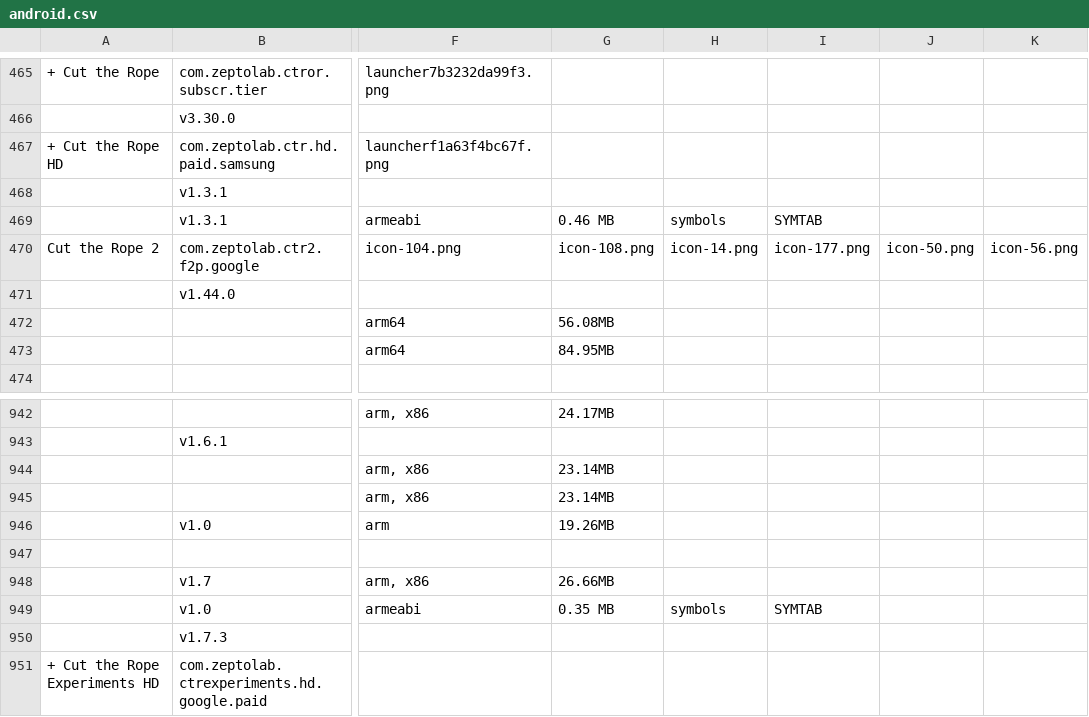
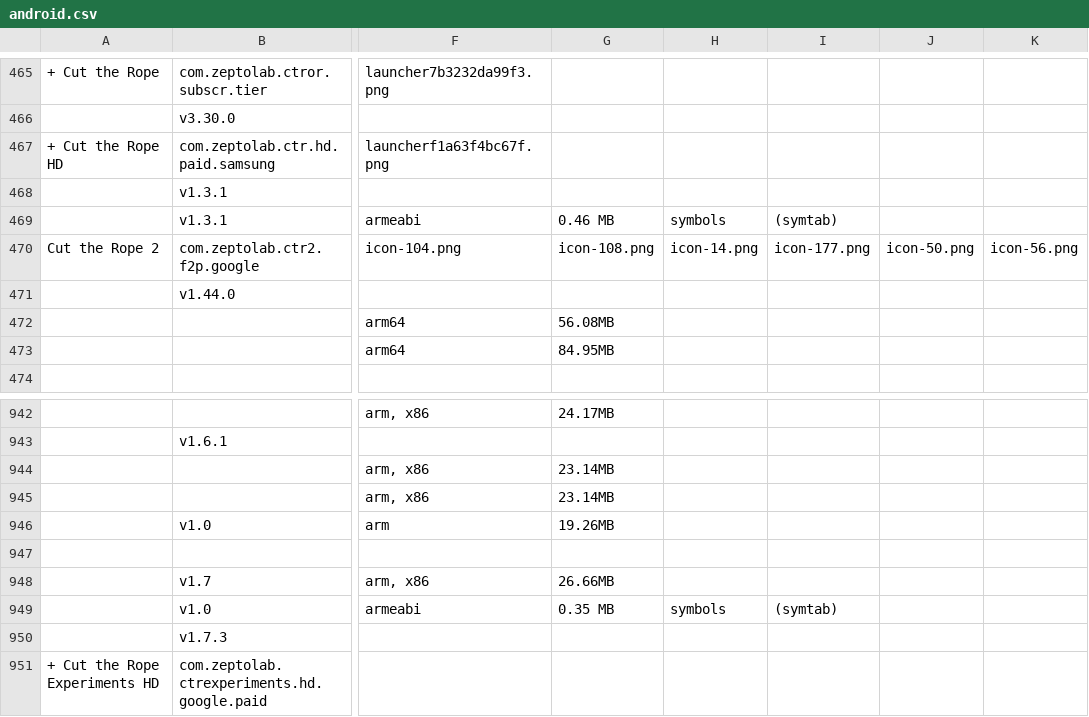
Before and after one commit to sogful/candies.monster, a CSV file: versions/android.csv, drawn as a sheet; only a part is shown, gaps mark what is left out; the diff names each change by its address in the sheet, - before the commit and + after, or states it on an @@ line.

```diff
--- a/versions/android.csv
+++ b/versions/android.csv
-I469: SYMTAB
+I469: (symtab)
-I949: SYMTAB
+I949: (symtab)
```
Also changed, not shown: versions/ios.csv.
